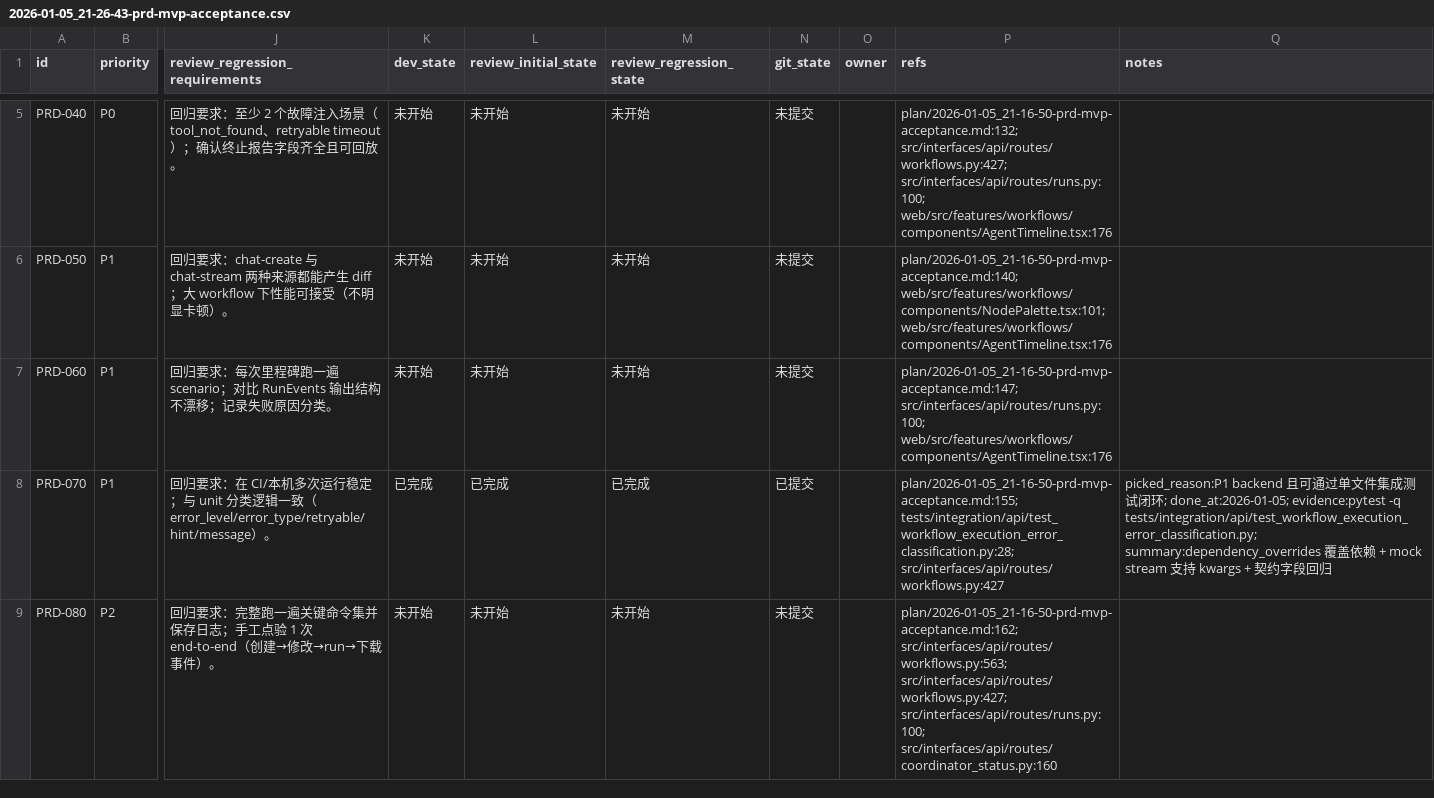
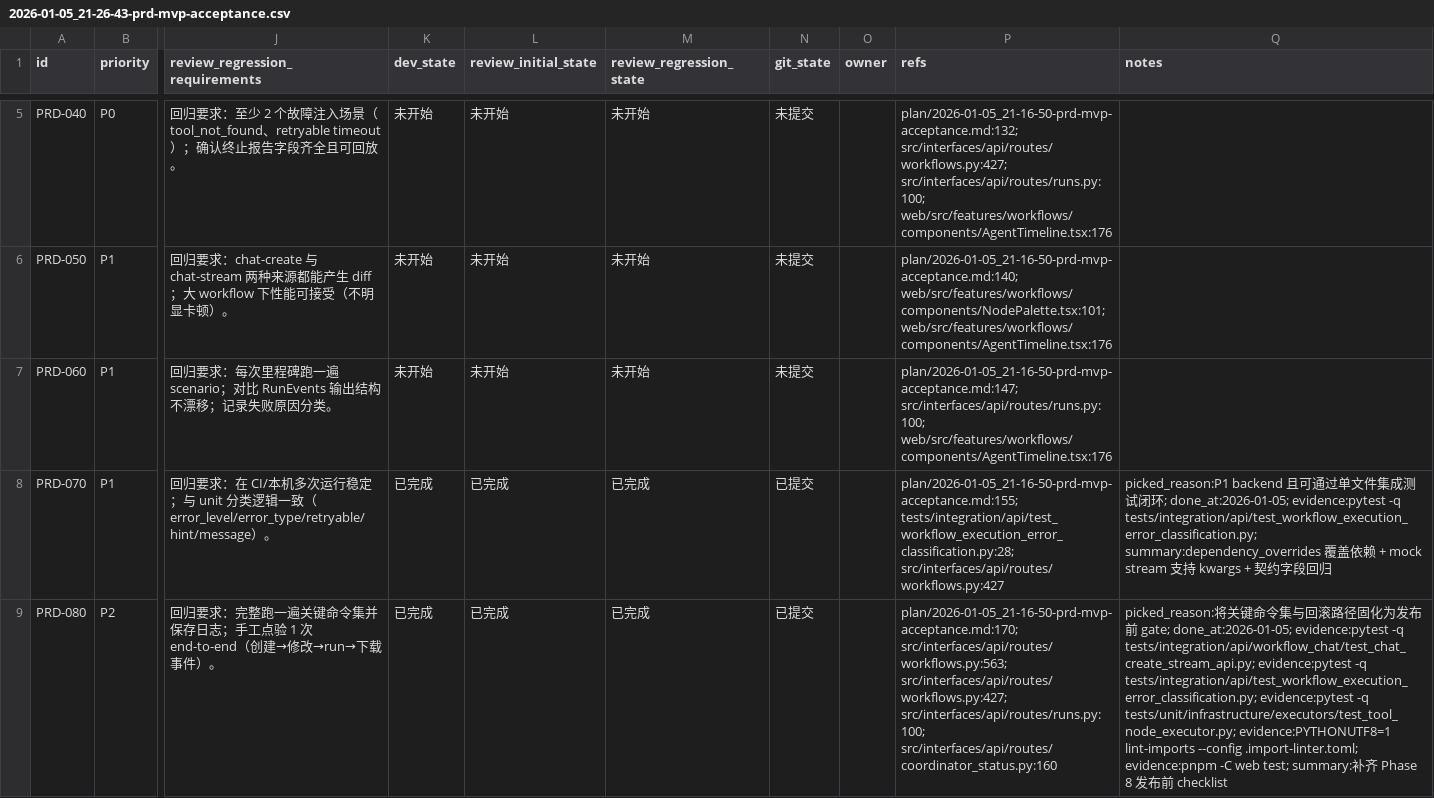
Before and after one commit to DSGWJQ/Feagent, a CSV file: issues/2026-01-05_21-26-43-prd-mvp-acceptance.csv, drawn as a sheet; only a part is shown, gaps mark what is left out; the diff names each change by its address in the sheet, - before the commit and + after, or states it on an @@ line.

```diff
--- a/issues/2026-01-05_21-26-43-prd-mvp-acceptance.csv
+++ b/issues/2026-01-05_21-26-43-prd-mvp-acceptance.csv
-K9 (dev_state): 未开始
+K9 (dev_state): 已完成
-L9 (review_initial_state): 未开始
+L9 (review_initial_state): 已完成
-M9 (review_regression_state): 未开始
+M9 (review_regression_state): 已完成
-N9 (git_state): 未提交
+N9 (git_state): 已提交
-P9 (refs): plan/2026-01-05_21-16-50-prd-mvp-acceptance.md:162; src/interfaces/api/routes/workflows.py:563; src/interfaces/api/routes/workflows.py:427;…
+P9 (refs): plan/2026-01-05_21-16-50-prd-mvp-acceptance.md:170; src/interfaces/api/routes/workflows.py:563; src/interfaces/api/routes/workflows.py:427;…
-Q9 (notes): (empty)
+Q9 (notes): picked_reason:将关键命令集与回滚路径固化为发布前 gate; done_at:2026-01-05; evidence:pytest -q tests/integration/api/workflow_chat/test_chat_create_stream_api.py; evidence:pytest -q tests/integration/api/test_workflow_execution_error_classification.py; evidence:pytest -q tests/unit/infrastructure/executors/test_tool_node_executor.py; evidence:PYTHONUTF8=1 lint-imports --config .import-linter.toml; evidence:pnpm -C web test; summary:补齐 Phase 8 发布前 checklist
```
Also changed, not shown: 1 other file.
